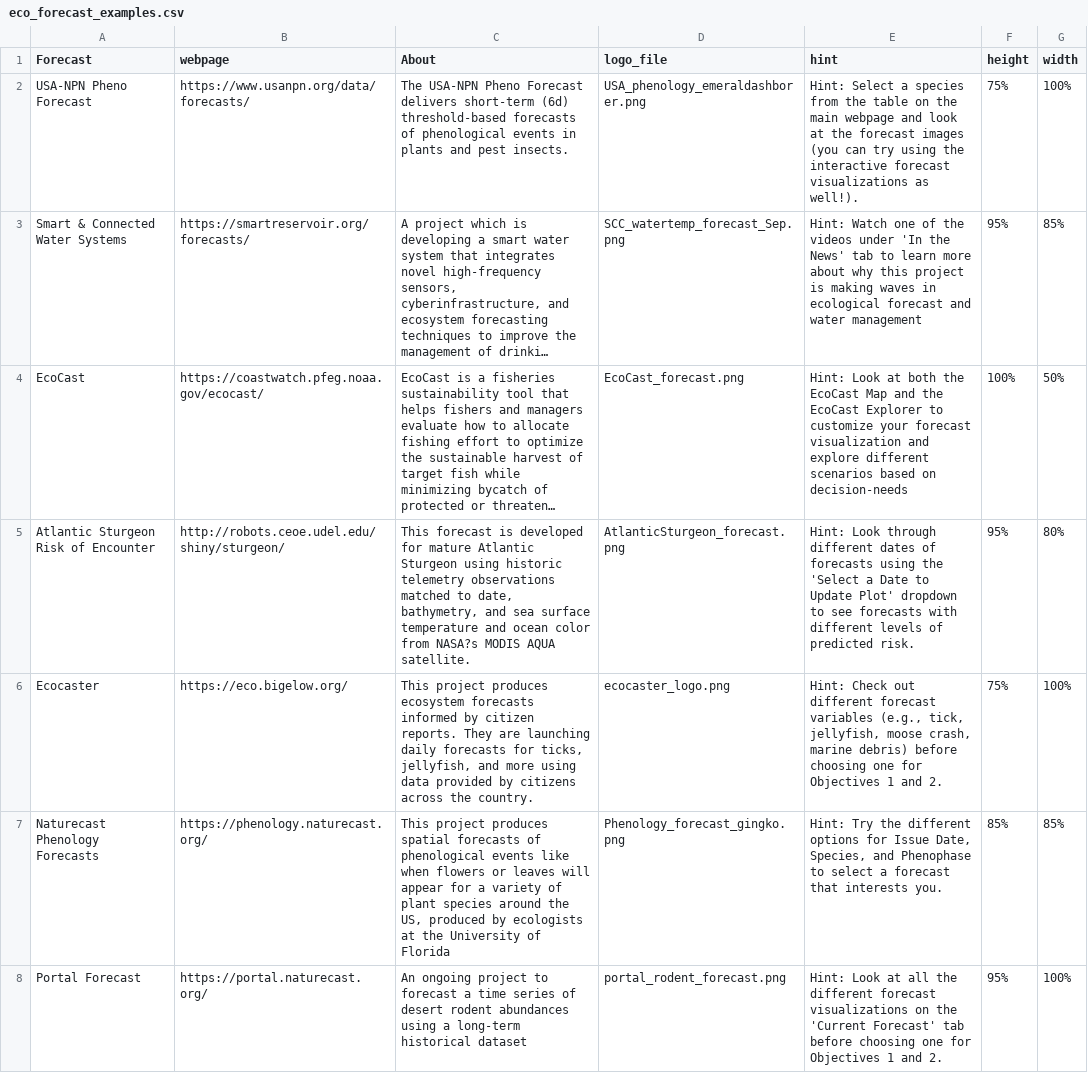
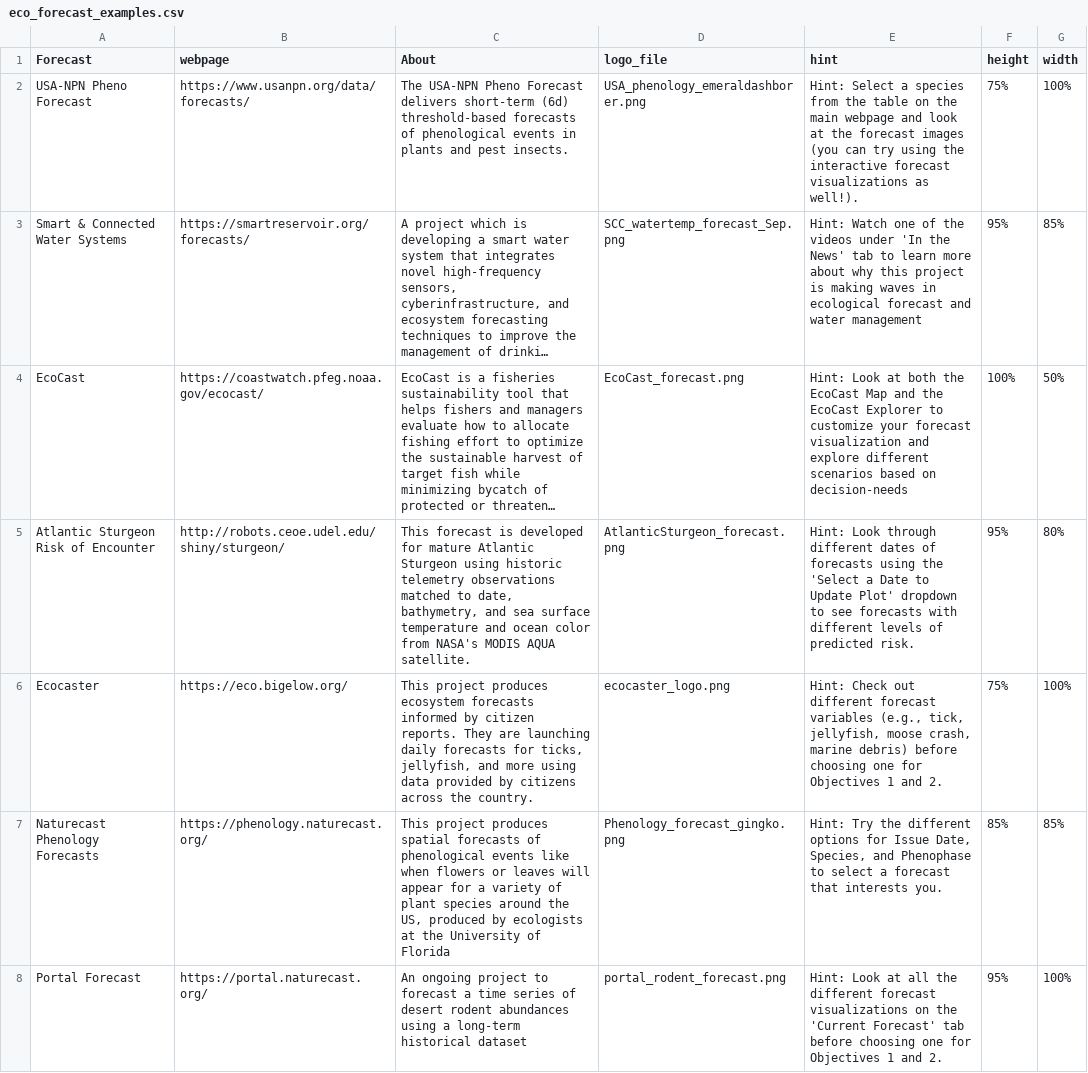
Before and after one commit to MacrosystemsEDDIE/module8, a CSV file: data/eco_forecast_examples.csv, drawn as a sheet; only a part is shown; long unchanged cells end in …; the diff names each change by its address in the sheet, - before the commit and + after, or states it on an @@ line.

Commit message:
remove question mark

```diff
--- a/data/eco_forecast_examples.csv
+++ b/data/eco_forecast_examples.csv
-C5 (About): …color from NASA?s MODIS AQUA…
+C5 (About): …color from NASA's MODIS AQUA…
```
